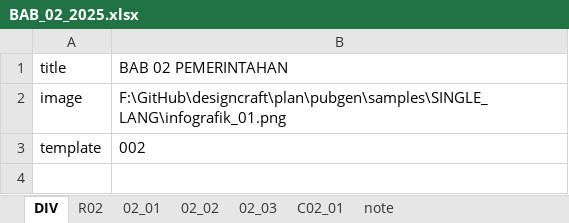
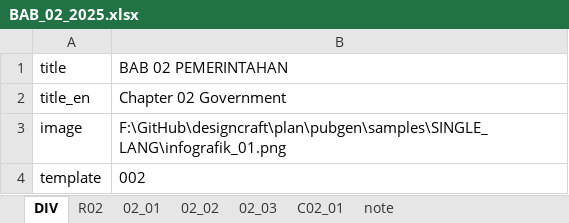
Before and after one commit to diorz38/designcraft, an Excel workbook: plan/pubgen/samples/DUAL_LANG/BAB_02_2025.xlsx, sheet DIV, drawn as a sheet; values as stored, in another font and other column widths than the file's, no borders; the diff names each change by its address in the sheet, - before the commit and + after, or states it on an @@ line.

```diff
--- a/plan/pubgen/samples/DUAL_LANG/BAB_02_2025.xlsx (sheet DIV)
+++ b/plan/pubgen/samples/DUAL_LANG/BAB_02_2025.xlsx (sheet DIV)
+row 2: title_en | Chapter 02 Government
```
Also changed, not shown: sheet 02_03, sheet R02, sheet C02_01, plan/pubgen/samples/DUAL_LANG/BAB_01_2025.xlsx, 4 other files.
